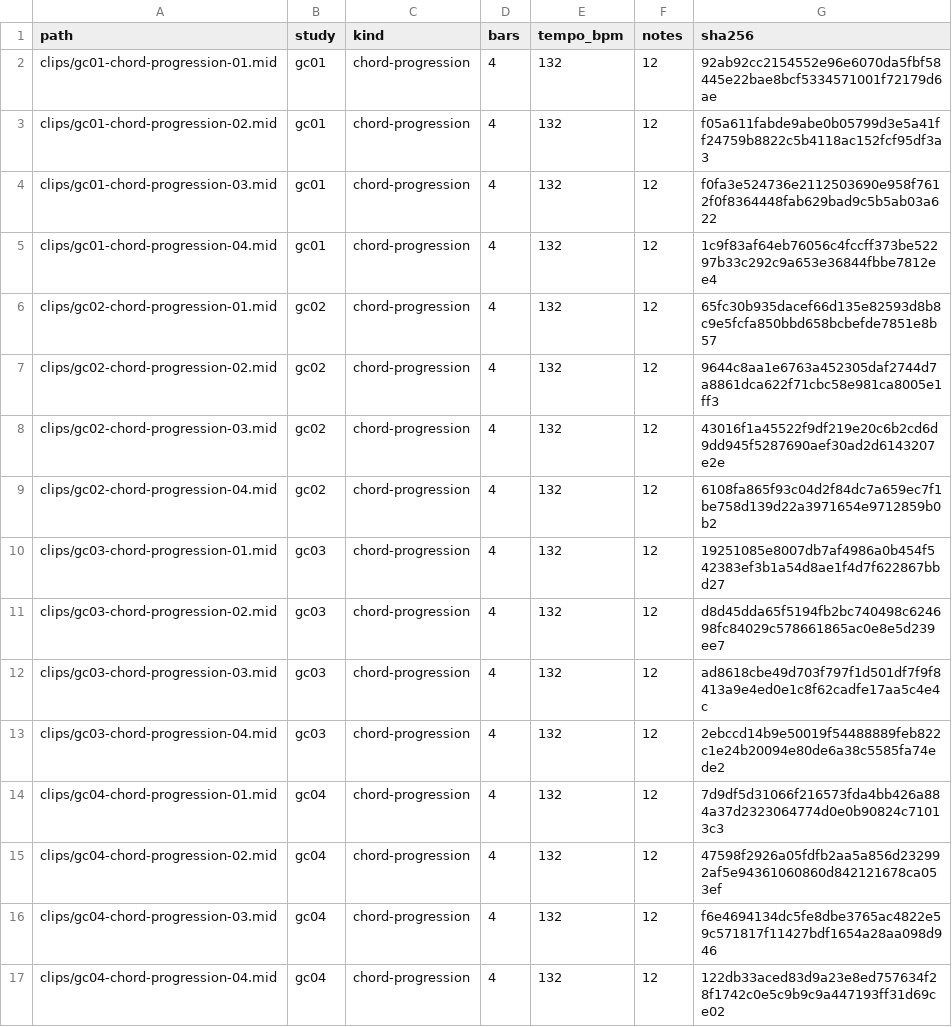
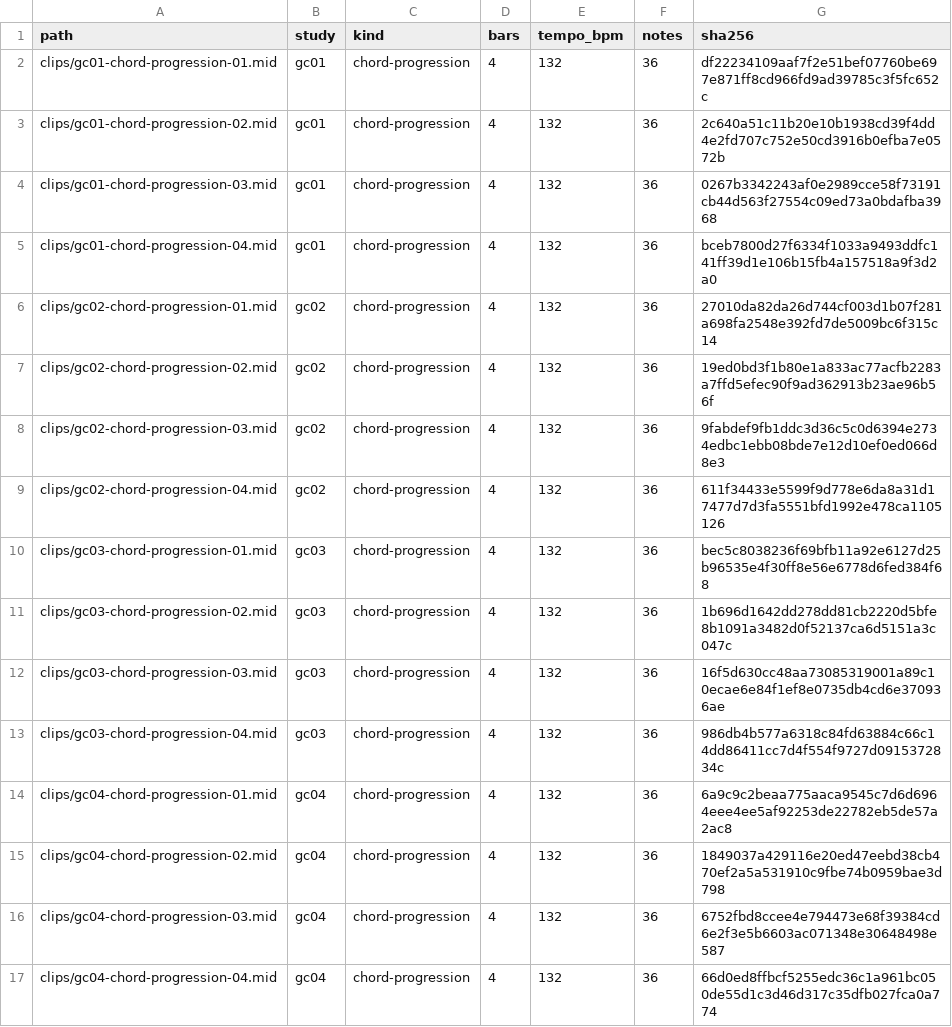
Before and after one commit to mizcausevic-dev/two-step-garage-chords, a CSV file: catalog/clip-index.csv, drawn as a sheet.

Commit message:
Recompose duplicate two-step chord clips and clarify pack contents

```diff
--- a/catalog/clip-index.csv
+++ b/catalog/clip-index.csv
@@ -1,17 +1,17 @@
 path,study,kind,bars,tempo_bpm,notes,sha256
-clips/gc01-chord-progression-01.mid,gc01,chord-progression,4,132,12,92ab92cc2154552e96e6070da5fbf58445e22bae8bcf5334571001f72179d6ae
-clips/gc01-chord-progression-02.mid,gc01,chord-progression,4,132,12,f05a611fabde9abe0b05799d3e5a41ff24759b8822c5b4118ac152fcf95df3a3
-clips/gc01-chord-progression-03.mid,gc01,chord-progression,4,132,12,f0fa3e524736e2112503690e958f7612f0f8364448fab629bad9c5b5ab03a622
-clips/gc01-chord-progression-04.mid,gc01,chord-progression,4,132,12,1c9f83af64eb76056c4fccff373be52297b33c292c9a653e36844fbbe7812ee4
-clips/gc02-chord-progression-01.mid,gc02,chord-progression,4,132,12,65fc30b935dacef66d135e82593d8b8c9e5fcfa850bbd658bcbefde7851e8b57
-clips/gc02-chord-progression-02.mid,gc02,chord-progression,4,132,12,9644c8aa1e6763a452305daf2744d7a8861dca622f71cbc58e981ca8005e1ff3
-clips/gc02-chord-progression-03.mid,gc02,chord-progression,4,132,12,43016f1a45522f9df219e20c6b2cd6d9dd945f5287690aef30ad2d6143207e2e
-clips/gc02-chord-progression-04.mid,gc02,chord-progression,4,132,12,6108fa865f93c04d2f84dc7a659ec7f1be758d139d22a3971654e9712859b0b2
-clips/gc03-chord-progression-01.mid,gc03,chord-progression,4,132,12,19251085e8007db7af4986a0b454f542383ef3b1a54d8ae1f4d7f622867bbd27
-clips/gc03-chord-progression-02.mid,gc03,chord-progression,4,132,12,d8d45dda65f5194fb2bc740498c624698fc84029c578661865ac0e8e5d239ee7
-clips/gc03-chord-progression-03.mid,gc03,chord-progression,4,132,12,ad8618cbe49d703f797f1d501df7f9f8413a9e4ed0e1c8f62cadfe17aa5c4e4c
-clips/gc03-chord-progression-04.mid,gc03,chord-progression,4,132,12,2ebccd14b9e50019f54488889feb822c1e24b20094e80de6a38c5585fa74ede2
-clips/gc04-chord-progression-01.mid,gc04,chord-progression,4,132,12,7d9df5d31066f216573fda4bb426a884a37d2323064774d0e0b90824c71013c3
-clips/gc04-chord-progression-02.mid,gc04,chord-progression,4,132,12,47598f2926a05fdfb2aa5a856d232992af5e94361060860d842121678ca053ef
-clips/gc04-chord-progression-03.mid,gc04,chord-progression,4,132,12,f6e4694134dc5fe8dbe3765ac4822e59c571817f11427bdf1654a28aa098d946
-clips/gc04-chord-progression-04.mid,gc04,chord-progression,4,132,12,122db33aced83d9a23e8ed757634f28f1742c0e5c9b9c9a447193ff31d69ce02
+clips/gc01-chord-progression-01.mid,gc01,chord-progression,4,132,36,df22234109aaf7f2e51bef07760be697e871ff8cd966fd9ad39785c3f5fc652c
+clips/gc01-chord-progression-02.mid,gc01,chord-progression,4,132,36,2c640a51c11b20e10b1938cd39f4dd4e2fd707c752e50cd3916b0efba7e0572b
+clips/gc01-chord-progression-03.mid,gc01,chord-progression,4,132,36,0267b3342243af0e2989cce58f73191cb44d563f27554c09ed73a0bdafba3968
+clips/gc01-chord-progression-04.mid,gc01,chord-progression,4,132,36,bceb7800d27f6334f1033a9493ddfc141ff39d1e106b15fb4a157518a9f3d2a0
+clips/gc02-chord-progression-01.mid,gc02,chord-progression,4,132,36,27010da82da26d744cf003d1b07f281a698fa2548e392fd7de5009bc6f315c14
+clips/gc02-chord-progression-02.mid,gc02,chord-progression,4,132,36,19ed0bd3f1b80e1a833ac77acfb2283a7ffd5efec90f9ad362913b23ae96b56f
+clips/gc02-chord-progression-03.mid,gc02,chord-progression,4,132,36,9fabdef9fb1ddc3d36c5c0d6394e2734edbc1ebb08bde7e12d10ef0ed066d8e3
+clips/gc02-chord-progression-04.mid,gc02,chord-progression,4,132,36,611f34433e5599f9d778e6da8a31d17477d7d3fa5551bfd1992e478ca1105126
+clips/gc03-chord-progression-01.mid,gc03,chord-progression,4,132,36,bec5c8038236f69bfb11a92e6127d25b96535e4f30ff8e56e6778d6fed384f68
+clips/gc03-chord-progression-02.mid,gc03,chord-progression,4,132,36,1b696d1642dd278dd81cb2220d5bfe8b1091a3482d0f52137ca6d5151a3c047c
+clips/gc03-chord-progression-03.mid,gc03,chord-progression,4,132,36,16f5d630cc48aa73085319001a89c10ecae6e84f1ef8e0735db4cd6e370936ae
+clips/gc03-chord-progression-04.mid,gc03,chord-progression,4,132,36,986db4b577a6318c84fd63884c66c14dd86411cc7d4f554f9727d0915372834c
+clips/gc04-chord-progression-01.mid,gc04,chord-progression,4,132,36,6a9c9c2beaa775aaca9545c7d6d6964eee4ee5af92253de22782eb5de57a2ac8
+clips/gc04-chord-progression-02.mid,gc04,chord-progression,4,132,36,1849037a429116e20ed47eebd38cb470ef2a5a531910c9fbe74b0959bae3d798
+clips/gc04-chord-progression-03.mid,gc04,chord-progression,4,132,36,6752fbd8ccee4e794473e68f39384cd6e2f3e5b6603ac071348e30648498e587
+clips/gc04-chord-progression-04.mid,gc04,chord-progression,4,132,36,66d0ed8ffbcf5255edc36c1a961bc050de55d1c3d46d317c35dfb027fca0a774
```
Also changed, not shown: 23 other files.
